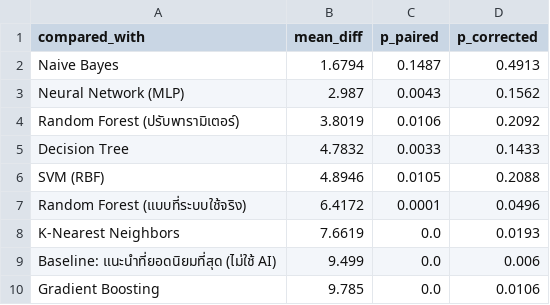
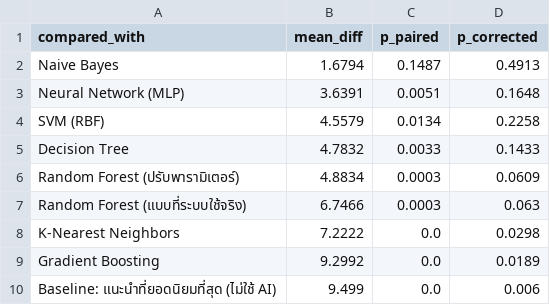
Before and after one commit to 056-Supakorn/suratthani-smart-tour, a CSV file: backend_AI/model_ttest.csv, drawn as a sheet.

```diff
--- a/backend_AI/model_ttest.csv
+++ b/backend_AI/model_ttest.csv
@@ -2,9 +2,9 @@
 Naive Bayes,1.6794,0.1487,0.4913
-Neural Network (MLP),2.987,0.0043,0.1562
-Random Forest (ปรับพารามิเตอร์),3.8019,0.0106,0.2092
+Neural Network (MLP),3.6391,0.0051,0.1648
+SVM (RBF),4.5579,0.0134,0.2258
 Decision Tree,4.7832,0.0033,0.1433
-SVM (RBF),4.8946,0.0105,0.2088
-Random Forest (แบบที่ระบบใช้จริง),6.4172,0.0001,0.0496
-K-Nearest Neighbors,7.6619,0.0,0.0193
+Random Forest (ปรับพารามิเตอร์),4.8834,0.0003,0.0609
+Random Forest (แบบที่ระบบใช้จริง),6.7466,0.0003,0.063
+K-Nearest Neighbors,7.2222,0.0,0.0298
+Gradient Boosting,9.2992,0.0,0.0189
 Baseline: แนะนำที่ยอดนิยมที่สุด (ไม่ใช้ AI),9.499,0.0,0.006
-Gradient Boosting,9.785,0.0,0.0106
```
Also changed, not shown: backend_AI/model_comparison.csv, backend_AI/model_comparison_runs.csv, 2 other files.
